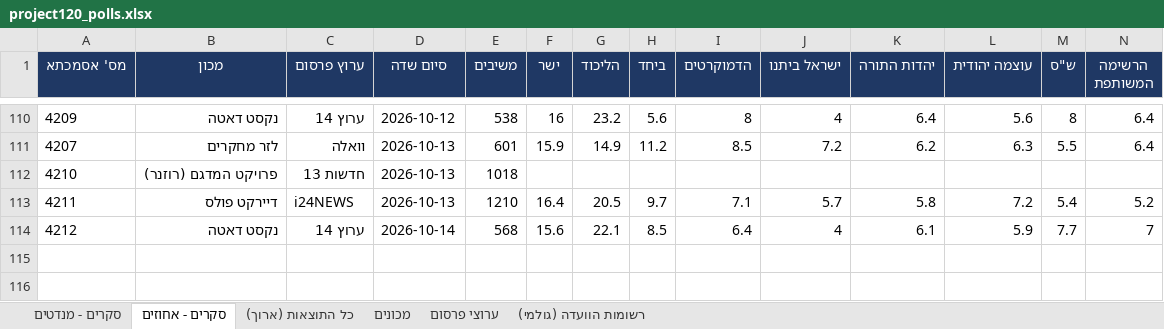
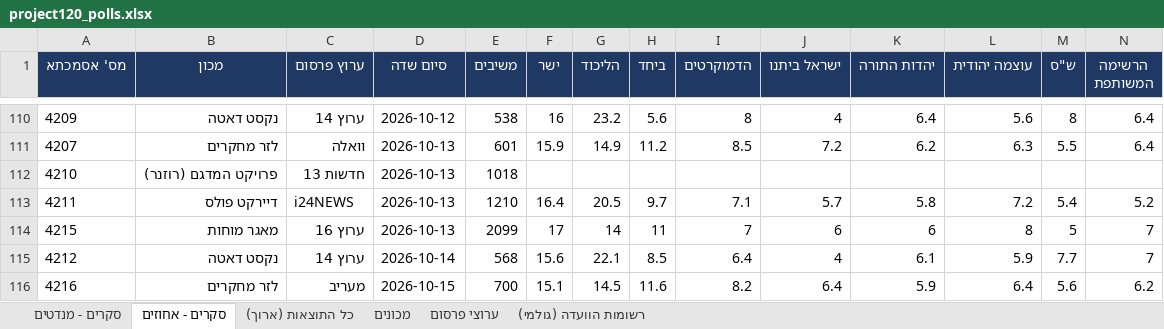
Before and after one commit to lautmanaha/project120, an Excel workbook: exports/project120_polls.xlsx, sheet סקרים - אחוזים, drawn as a sheet; only a part is shown, gaps mark what is left out; values as stored, in another font and other column widths than the file's, no borders; rows hold the shown columns only; the diff names each change by its address in the sheet, - before the commit and + after, or states it on an @@ line.

```diff
--- a/exports/project120_polls.xlsx (sheet סקרים - אחוזים)
+++ b/exports/project120_polls.xlsx (sheet סקרים - אחוזים)
+row 114: 4215 | מאגר מוחות | ערוץ 16 | 2026-10-13 | 2099 | 17 | 14 | 11 | 7 | 6 | 6 | 8 | 5 | 7
+row 116: 4216 | לזר מחקרים | מעריב | 2026-10-15 | 700 | 15.1 | 14.5 | 11.6 | 8.2 | 6.4 | 5.9 | 6.4 | 5.6 | 6.2
```
Also changed, not shown: sheet כל התוצאות (ארוך), sheet סקרים - מנדטים, sheet ערוצי פרסום, sheet רשומות הוועדה (גולמי), sheet מכונים, 24 other files.
